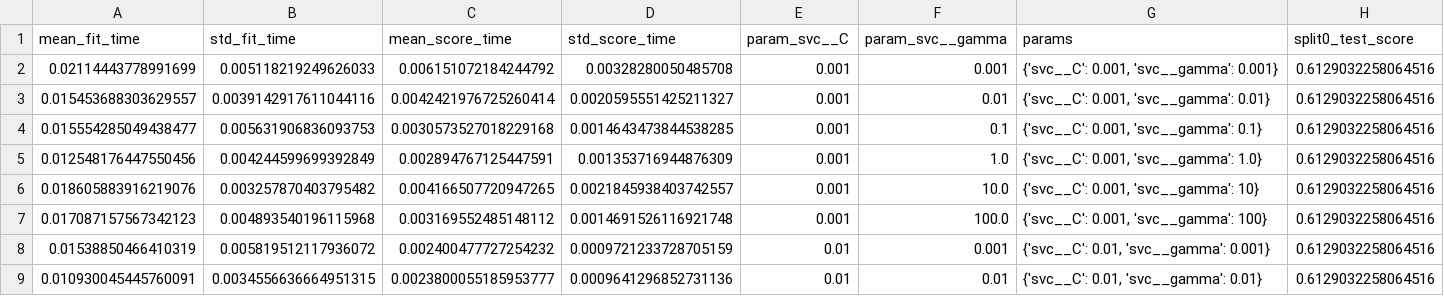
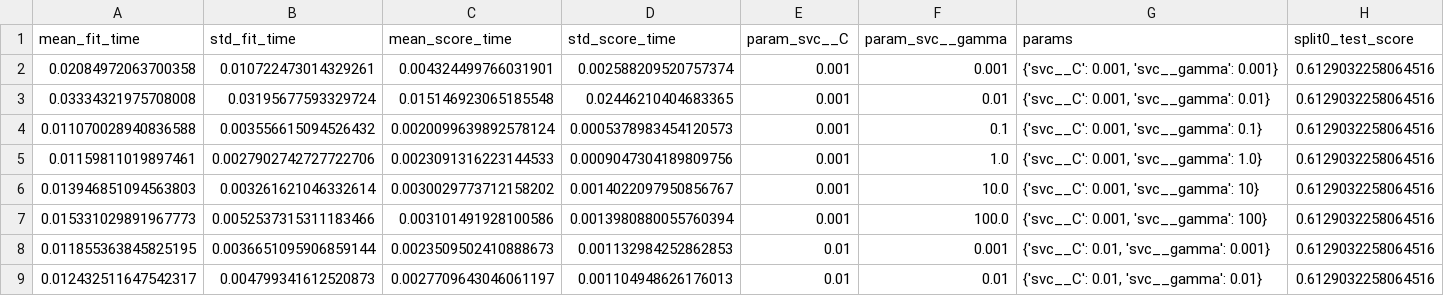
Before and after one commit to hugokwok0119/DSCI_522_Group37, a CSV file: results/svm_grid_results.csv, drawn as a sheet; only a part is shown; the diff covers the shown part only; the diff names each change by its address in the sheet, - before the commit and + after, or states it on an @@ line.

```diff
--- a/results/svm_grid_results.csv
+++ b/results/svm_grid_results.csv
-A2 (mean_fit_time): 0.02114443778991699
+A2 (mean_fit_time): 0.02084972063700358
-B2 (std_fit_time): 0.005118219249626033
+B2 (std_fit_time): 0.010722473014329261
-C2 (mean_score_time): 0.006151072184244792
+C2 (mean_score_time): 0.004324499766031901
-D2 (std_score_time): 0.00328280050485708
+D2 (std_score_time): 0.002588209520757374
-A3 (mean_fit_time): 0.015453688303629557
+A3 (mean_fit_time): 0.03334321975708008
-B3 (std_fit_time): 0.0039142917611044116
+B3 (std_fit_time): 0.03195677593329724
-C3 (mean_score_time): 0.0042421976725260414
+C3 (mean_score_time): 0.015146923065185548
-D3 (std_score_time): 0.0020595551425211327
+D3 (std_score_time): 0.02446210404683365
-A4 (mean_fit_time): 0.015554285049438477
+A4 (mean_fit_time): 0.011070028940836588
-B4 (std_fit_time): 0.005631906836093753
+B4 (std_fit_time): 0.003556615094526432
-C4 (mean_score_time): 0.0030573527018229168
+C4 (mean_score_time): 0.0020099639892578124
-D4 (std_score_time): 0.0014643473844538285
+D4 (std_score_time): 0.0005378983454120573
-A5 (mean_fit_time): 0.012548176447550456
+A5 (mean_fit_time): 0.01159811019897461
-B5 (std_fit_time): 0.004244599699392849
+B5 (std_fit_time): 0.0027902742727722706
-C5 (mean_score_time): 0.002894767125447591
+C5 (mean_score_time): 0.0023091316223144533
-D5 (std_score_time): 0.001353716944876309
+D5 (std_score_time): 0.0009047304189809756
-A6 (mean_fit_time): 0.018605883916219076
+A6 (mean_fit_time): 0.013946851094563803
-B6 (std_fit_time): 0.003257870403795482
+B6 (std_fit_time): 0.003261621046332614
-C6 (mean_score_time): 0.004166507720947265
+C6 (mean_score_time): 0.0030029773712158202
-D6 (std_score_time): 0.0021845938403742557
+D6 (std_score_time): 0.0014022097950856767
-A7 (mean_fit_time): 0.017087157567342123
+A7 (mean_fit_time): 0.015331029891967773
-B7 (std_fit_time): 0.004893540196115968
+B7 (std_fit_time): 0.0052537315311183466
-C7 (mean_score_time): 0.003169552485148112
+C7 (mean_score_time): 0.003101491928100586
-D7 (std_score_time): 0.0014691526116921748
+D7 (std_score_time): 0.0013980880055760394
-A8 (mean_fit_time): 0.01538850466410319
+A8 (mean_fit_time): 0.011855363845825195
-B8 (std_fit_time): 0.005819512117936072
+B8 (std_fit_time): 0.0036651095906859144
-C8 (mean_score_time): 0.002400477727254232
+C8 (mean_score_time): 0.0023509502410888673
-D8 (std_score_time): 0.0009721233728705159
+D8 (std_score_time): 0.001132984252862853
-A9 (mean_fit_time): 0.010930045445760091
+A9 (mean_fit_time): 0.012432511647542317
-B9 (std_fit_time): 0.0034556636664951315
+B9 (std_fit_time): 0.004799341612520873
-C9 (mean_score_time): 0.0023800055185953777
+C9 (mean_score_time): 0.0027709643046061197
-D9 (std_score_time): 0.0009641296852731136
+D9 (std_score_time): 0.001104948626176013
```
Also changed, not shown: 112 edited cells elsewhere in this file, 4 other files.
